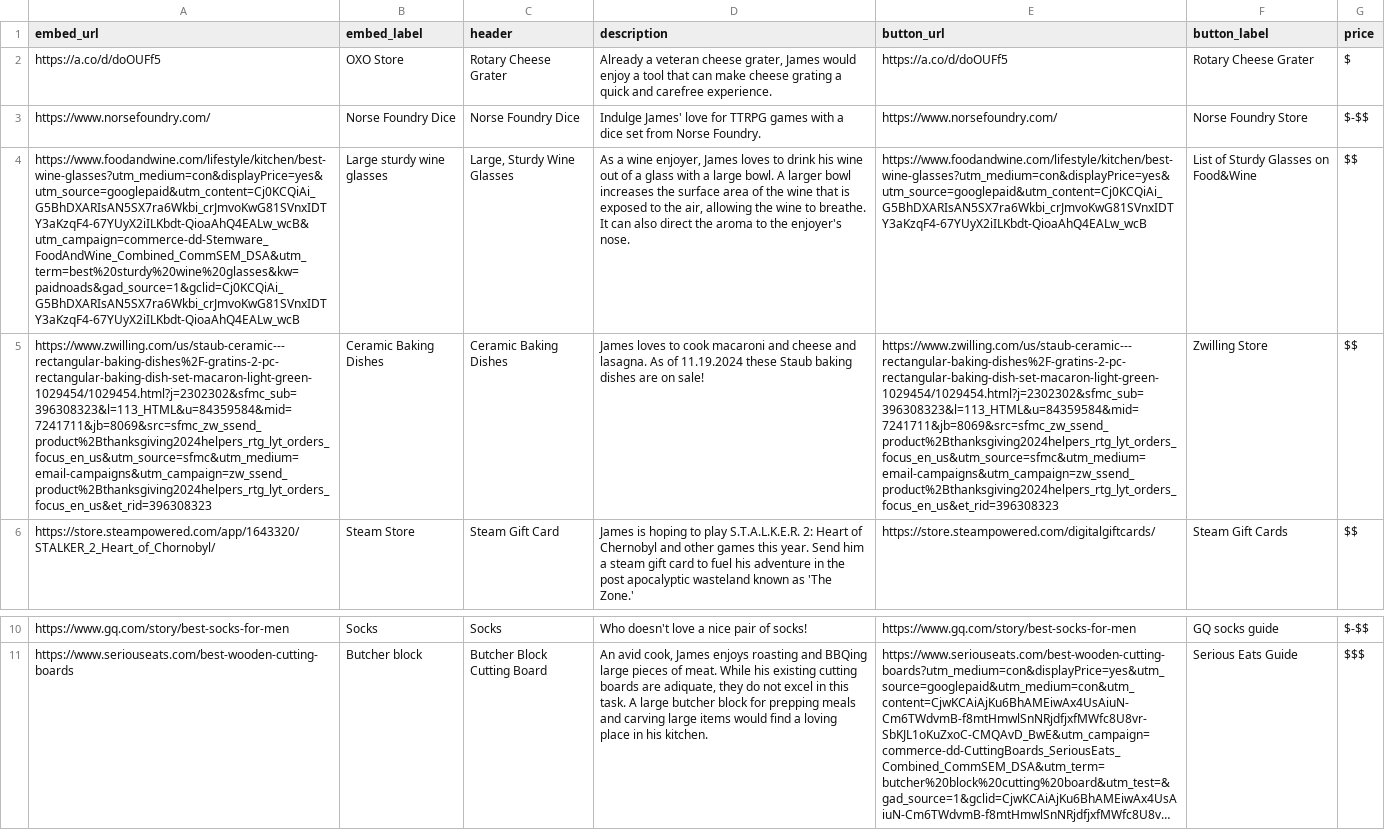
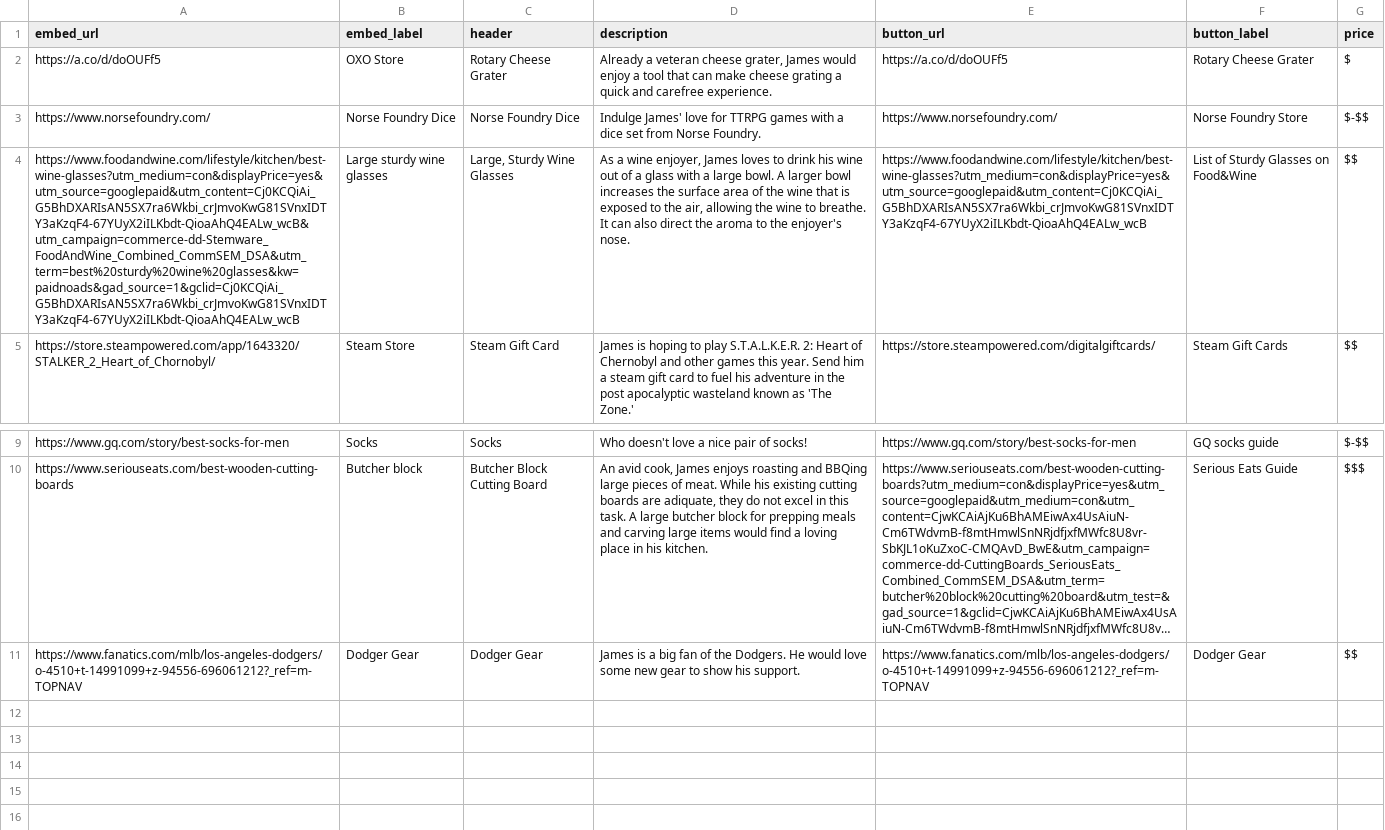
Before and after one commit to j-scola/xmas-list, a CSV file: public/x-mas-list.csv, drawn as a sheet; only a part is shown, gaps mark what is left out; long unchanged cells end in …; removed rows and columns are numbered as before the commit, all else as after; the diff names each change by its address in the sheet, - before the commit and + after, or states it on an @@ line.

Commit message:
feat(list): remove casserole dish, add dodger gear

```diff
--- a/public/x-mas-list.csv
+++ b/public/x-mas-list.csv
-row 5: https://www.zwilling.com/us/staub-ceramic---rectangular-baking-dishes%2F-gratins-2-pc-rectangular-baking-dish-set-macaron-light-green-1029454/1029454.html?j=2302302&sfmc_sub=396308323&l=113_HTML&u=84359584&mid=7241711&jb=8069&src=sfmc_zw_ssend_product%2Bthanksgiving2024helpers_rtg_lyt_orders_focus_en_us&utm_source=sfmc&utm_medium=email-campaigns&utm_campaign=zw_ssend_product%2Bthanksgiving2024helpers_rtg_lyt_orders_focus_en_us&et_rid=396308323 | Ceramic Baking Dishes | Ceramic Baking Dishes | James loves to cook macaroni and cheese and lasagna. As of 11.19.2024 these Staub baking dishes are on sale! | https://www.zwilling.com/us/staub-ceramic---rectangular-baking-dishes%2F-gratins-2-pc-rectangular-baking-dish-set-macaron-light-green-1029454/1029454.html?j=2302302&sfmc_sub=396308323&l=113_HTML&u=84359584&mid=7241711&jb=8069&src=sfmc_zw_ssend_product%2Bthanksgiving2024helpers_rtg_lyt_orders_focus_en_us&utm_source=sfmc&utm_medium=email-campaigns&utm_campaign=zw_ssend_product%2Bthanksgiving2024helpers_rtg_lyt_orders_focus_en_us&et_rid=396308323 | Zwilling Store | $$
+row 11: https://www.fanatics.com/mlb/los-angeles-dodgers/o-4510+t-14991099+z-94556-696061212?_ref=m-TOPNAV | Dodger Gear | Dodger Gear | James is a big fan of the Dodgers. He would love some new gear to show his support. | https://www.fanatics.com/mlb/los-angeles-dodgers/o-4510+t-14991099+z-94556-696061212?_ref=m-TOPNAV | Dodger Gear | $$
```
